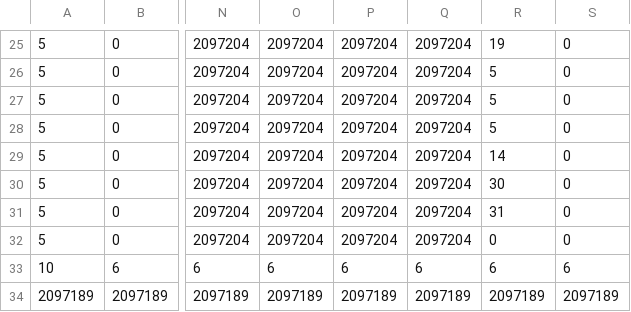
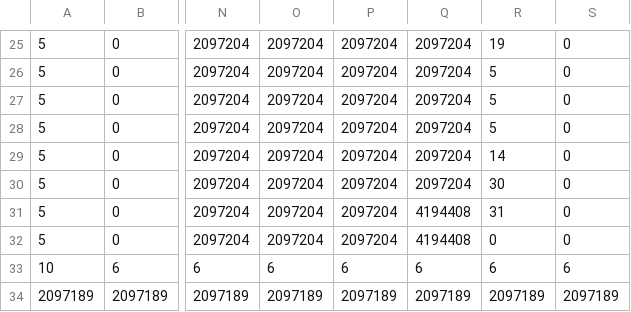
Before and after one commit to sharphin/sharphinGame, a CSV file: gamedata/map_data/map38.csv, drawn as a sheet; only a part is shown, gaps mark what is left out; the diff names each change by its address in the sheet, - before the commit and + after, or states it on an @@ line.

```diff
--- a/gamedata/map_data/map38.csv
+++ b/gamedata/map_data/map38.csv
-Q31:Q32: 2097204
+Q31:Q32: 4194408
```
Also changed, not shown: 16 other files.
